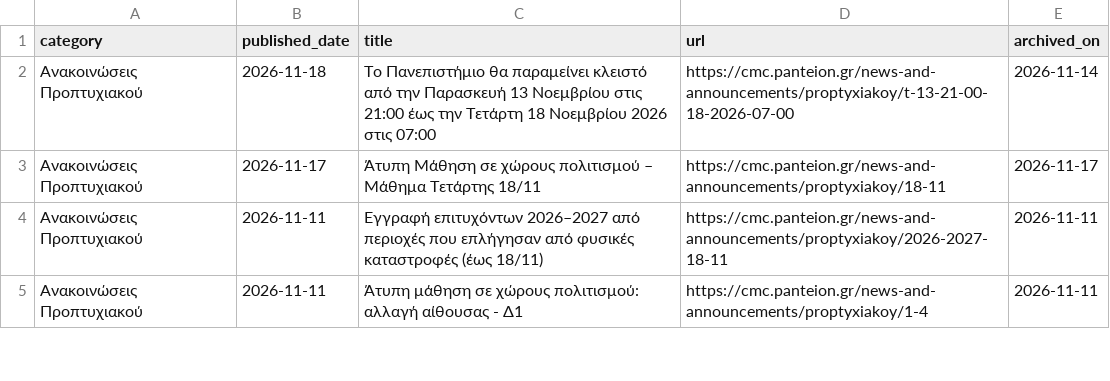
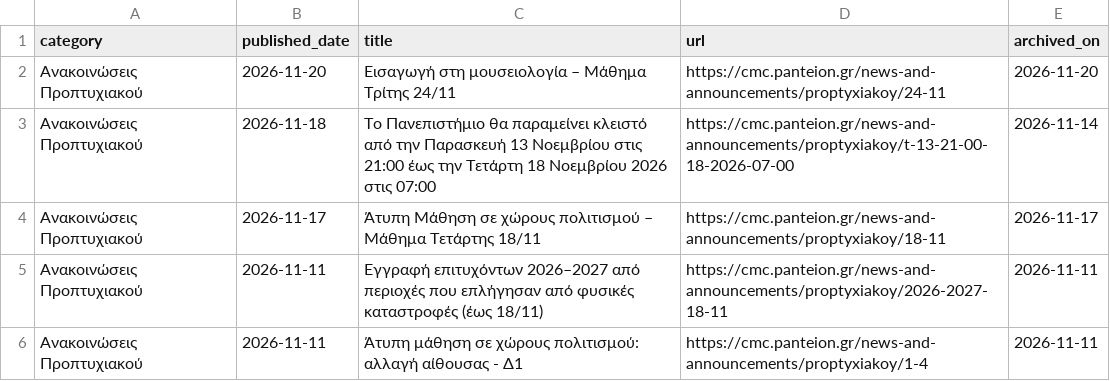
Before and after one commit to ddounas-demetres/cmc-announcements-archive, a CSV file: archive.csv, drawn as a sheet; only a part is shown; the diff names each change by its address in the sheet, - before the commit and + after, or states it on an @@ line.

```diff
--- a/archive.csv
+++ b/archive.csv
+row 2: Ανακοινώσεις Προπτυχιακού | 2026-11-20 | Εισαγωγή στη μουσειολογία – Μάθημα Τρίτης 24/11 | https://cmc.panteion.gr/news-and-announcements/proptyxiakoy/24-11 | 2026-11-20
```
